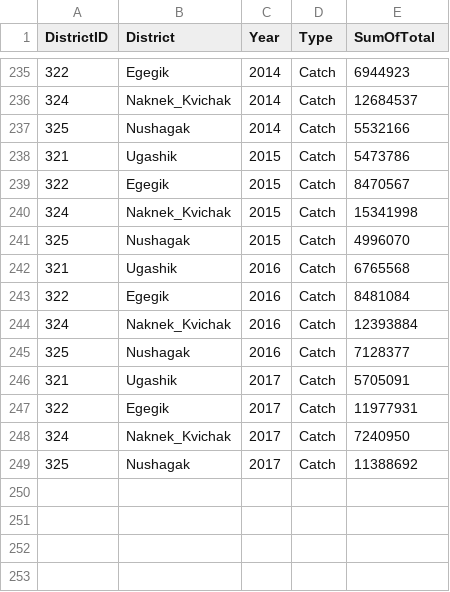
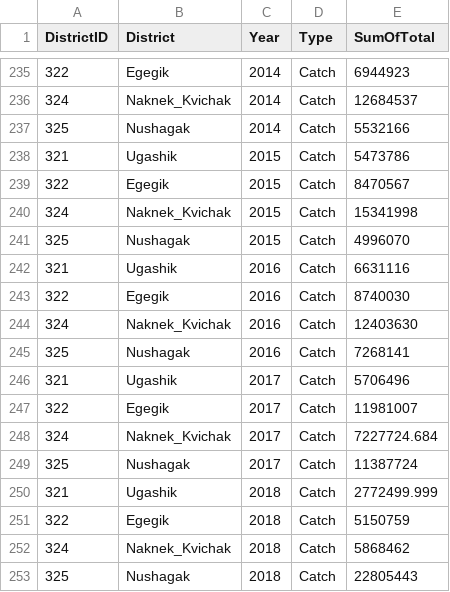
Before and after one commit to hhamazaki/Bristol-Bay-Run-Recon, a CSV file: R/qry_Annual_CATCH_updated.csv, drawn as a sheet; only a part is shown, gaps mark what is left out.

```diff
--- a/R/qry_Annual_CATCH_updated.csv
+++ b/R/qry_Annual_CATCH_updated.csv
@@ -241,9 +241,13 @@ DistrictID,District,Year,Type,SumOfTotal
 325,Nushagak,2015,Catch,4996070
-321,Ugashik,2016,Catch,6765568
-322,Egegik,2016,Catch,8481084
-324,Naknek_Kvichak,2016,Catch,12393884
-325,Nushagak,2016,Catch,7128377
-321,Ugashik,2017,Catch,5705091
-322,Egegik,2017,Catch,11977931
-324,Naknek_Kvichak,2017,Catch,7240950
-325,Nushagak,2017,Catch,11388692
+321,Ugashik,2016,Catch,6631116
+322,Egegik,2016,Catch,8740030
+324,Naknek_Kvichak,2016,Catch,12403630
+325,Nushagak,2016,Catch,7268141
+321,Ugashik,2017,Catch,5706496
+322,Egegik,2017,Catch,11981007
+324,Naknek_Kvichak,2017,Catch,7227724.684
+325,Nushagak,2017,Catch,11387724
+321,Ugashik,2018,Catch,2772499.999
+322,Egegik,2018,Catch,5150759
+324,Naknek_Kvichak,2018,Catch,5868462
+325,Nushagak,2018,Catch,22805443
```
Also changed, not shown: R/GeneticsComp_updated_Annual.csv, R/ageComp.annual.csv, 1 other file.
